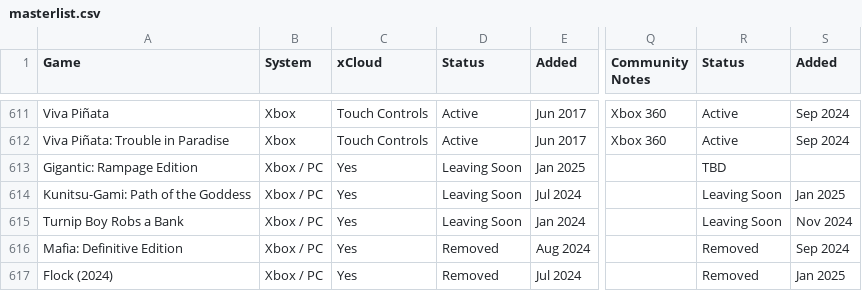
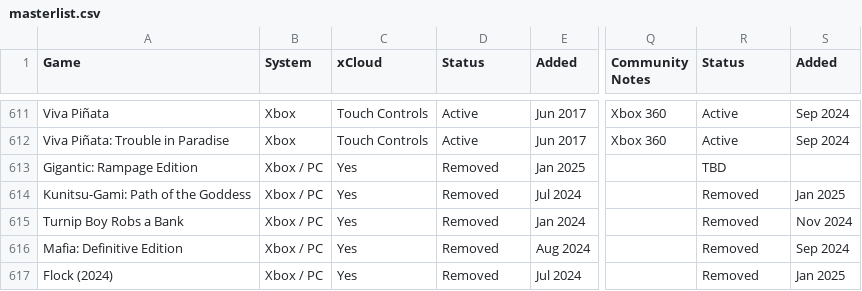
Before and after one commit to OneBacklog/GamePass, a CSV file: masterlist.csv, drawn as a sheet; only a part is shown, gaps mark what is left out; the diff names each change by its address in the sheet, - before the commit and + after, or states it on an @@ line.

```diff
--- a/masterlist.csv
+++ b/masterlist.csv
-D613:D615 (Status): Leaving Soon
+D613:D615 (Status): Removed
-R614:R615 (Status): Leaving Soon
+R614:R615 (Status): Removed
```
